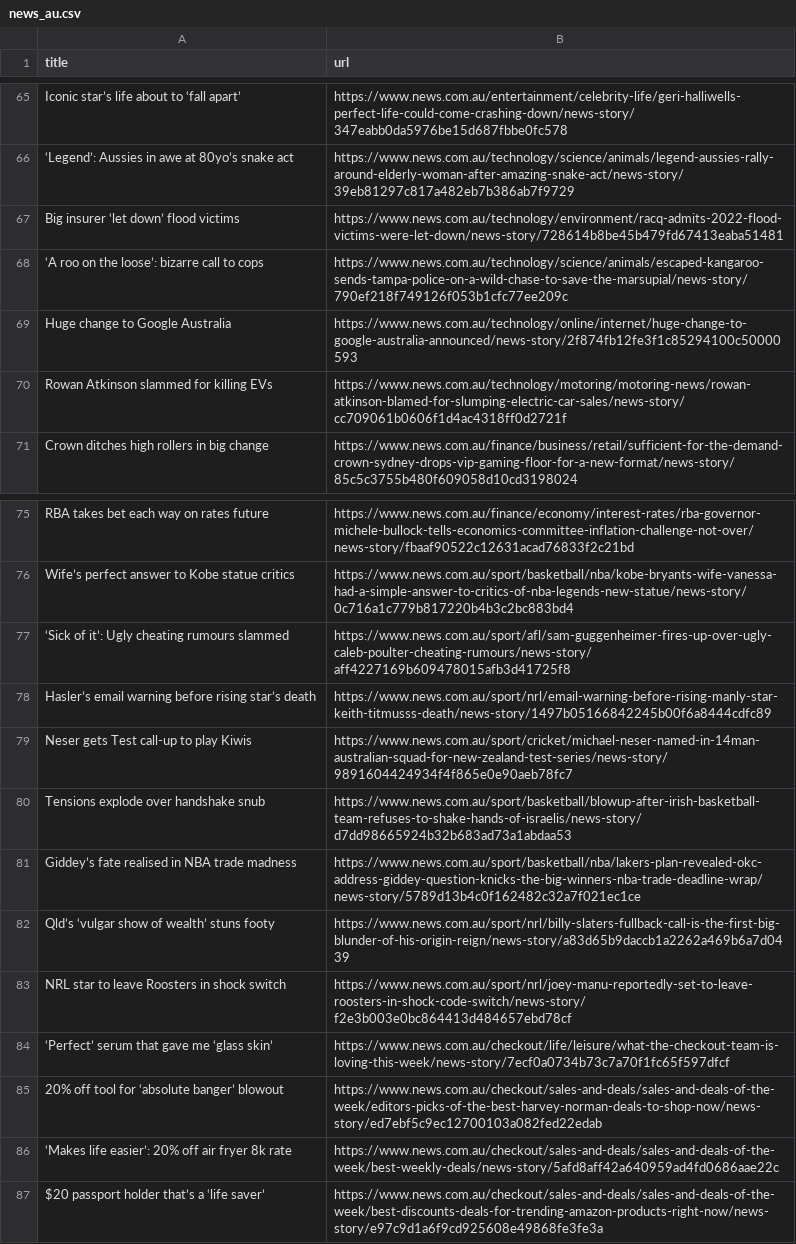
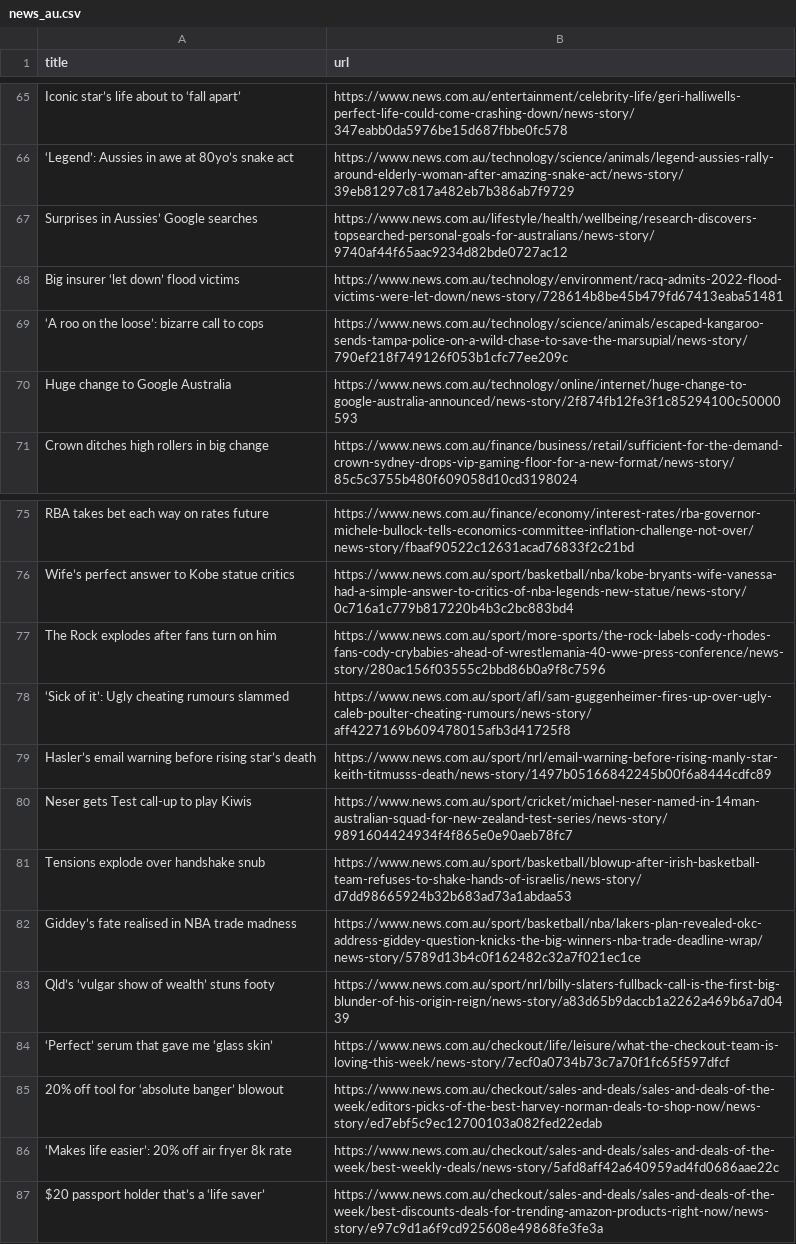
Before and after one commit to vlsachdev/automatic-scraper-news-au, a CSV file: news_au.csv, drawn as a sheet; only a part is shown, gaps mark what is left out; the diff covers the shown part only.

```diff
--- a/news_au.csv
+++ b/news_au.csv
@@ -66,2 +66,3 @@ Iconic star’s life about to ‘fall apart’,https://www.news.com.au/entertain
 ‘Legend’: Aussies in awe at 80yo’s snake act,https://www.news.com.au/technology/science/animals/legend-aussies-rally-around-elderly-woman-after-amazing-snake-act/news-story/39eb81297c817a482eb7b386ab7f9729
+Surprises in Aussies’ Google searches,https://www.news.com.au/lifestyle/health/wellbeing/research-discovers-topsearched-personal-goals-for-australians/news-story/9740af44f65aac9234d82bde0727ac12
 Big insurer ‘let down’ flood victims,https://www.news.com.au/technology/environment/racq-admits-2022-flood-victims-were-let-down/news-story/728614b8be45b479fd67413eaba51481
@@ -69,3 +70,2 @@ Big insurer ‘let down’ flood victims,https://www.news.com.au/technology/envi
 Huge change to Google Australia,https://www.news.com.au/technology/online/internet/huge-change-to-google-australia-announced/news-story/2f874fb12fe3f1c85294100c50000593
-Rowan Atkinson slammed for killing EVs,https://www.news.com.au/technology/motoring/motoring-news/rowan-atkinson-blamed-for-slumping-electric-car-sales/news-story/cc709061b0606f1d4ac4318ff0d2721f
 Crown ditches high rollers in big change,https://www.news.com.au/finance/business/retail/sufficient-for-the-demand-crown-sydney-drops-vip-gaming-floor-for-a-new-format/news-story/85c5c3755b480f609058d10cd3198024
@@ -76,2 +76,3 @@ RBA takes bet each way on rates future,https://www.news.com.au/finance/economy/i
 Wife’s perfect answer to Kobe statue critics,https://www.news.com.au/sport/basketball/nba/kobe-bryants-wife-vanessa-had-a-simple-answer-to-critics-of-nba-legends-new-statue/news-story/0c716a1c779b817220b4b3c2bc883bd4
+The Rock explodes after fans turn on him,https://www.news.com.au/sport/more-sports/the-rock-labels-cody-rhodes-fans-cody-crybabies-ahead-of-wrestlemania-40-wwe-press-conference/news-story/280ac156f03555c2bbd86b0a9f8c7596
 ‘Sick of it’: Ugly cheating rumours slammed,https://www.news.com.au/sport/afl/sam-guggenheimer-fires-up-over-ugly-caleb-poulter-cheating-rumours/news-story/aff4227169b609478015afb3d41725f8
@@ -82,3 +83,2 @@ Giddey’s fate realised in NBA trade madness,https://www.news.com.au/sport/bask
 Qld’s ‘vulgar show of wealth’ stuns footy,https://www.news.com.au/sport/nrl/billy-slaters-fullback-call-is-the-first-big-blunder-of-his-origin-reign/news-story/a83d65b9daccb1a2262a469b6a7d0439
-NRL star to leave Roosters in shock switch,https://www.news.com.au/sport/nrl/joey-manu-reportedly-set-to-leave-roosters-in-shock-code-switch/news-story/f2e3b003e0bc864413d484657ebd78cf
 ‘Perfect’ serum that gave me ‘glass skin’,https://www.news.com.au/checkout/life/leisure/what-the-checkout-team-is-loving-this-week/news-story/7ecf0a0734b73c7a70f1fc65f597dfcf
```
Also changed, not shown: 4 added rows, 3 removed rows, 4 moved rows and 1 edited cell elsewhere in this file.
